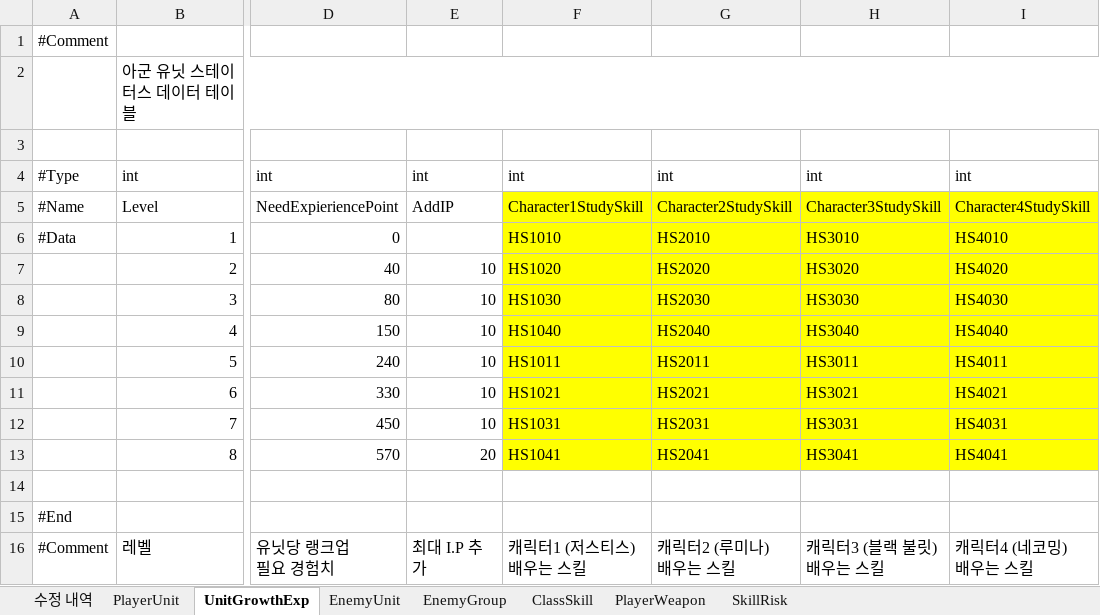
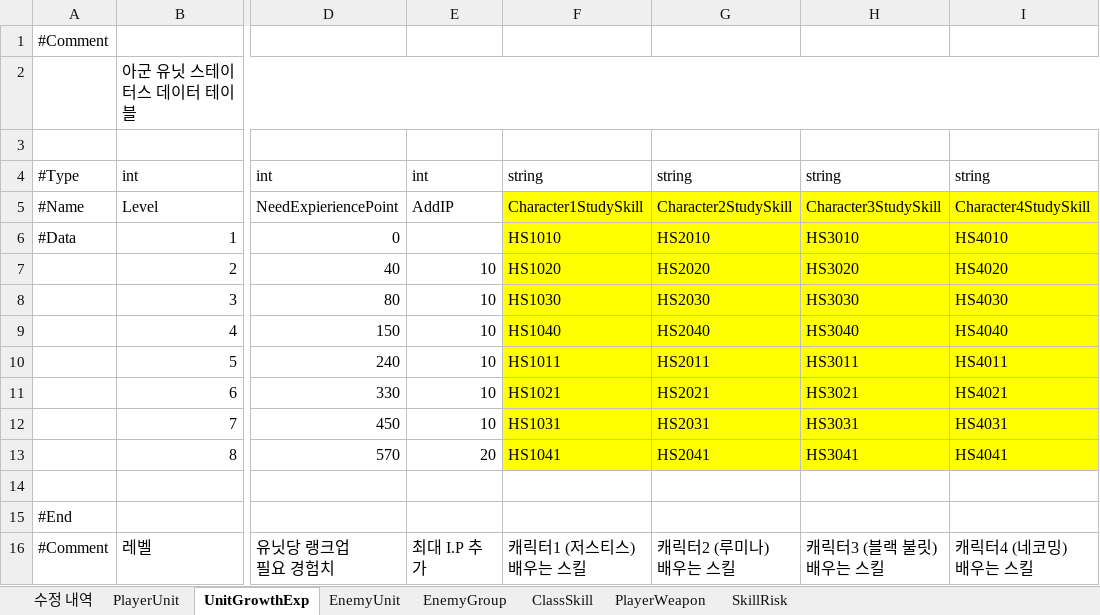
Before and after one commit to TeamNorthernSky/HeroInfluence, an Excel workbook: Assets/_ProtoType_Merge/ASB/Data/Excel/H.I 알파 전투 밸런스 데이터 테이블 V2.0.xlsx, sheet UnitGrowthExp, drawn as a sheet; only a part is shown, gaps mark what is left out; values as stored, in another font and other column widths than the file's, no borders; the diff names each change by its address in the sheet, - before the commit and + after, or states it on an @@ line.

```diff
--- a/Assets/_ProtoType_Merge/ASB/Data/Excel/H.I 알파 전투 밸런스 데이터 테이블 V2.0.xlsx (sheet UnitGrowthExp)
+++ b/Assets/_ProtoType_Merge/ASB/Data/Excel/H.I 알파 전투 밸런스 데이터 테이블 V2.0.xlsx (sheet UnitGrowthExp)
-F4: int
+F4: string
-G4: int
+G4: string
-H4: int
+H4: string
-I4: int
+I4: string
```
Also changed, not shown: sheet PlayerUnit, sheet PlayerWeapon, sheet EnemyUnit, sheet ClassSkill, 19 other files.
